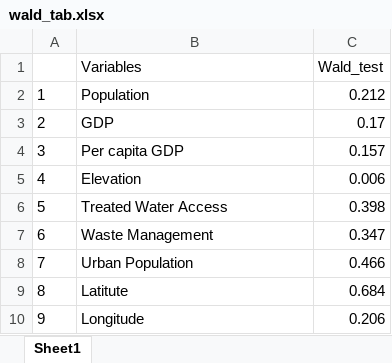
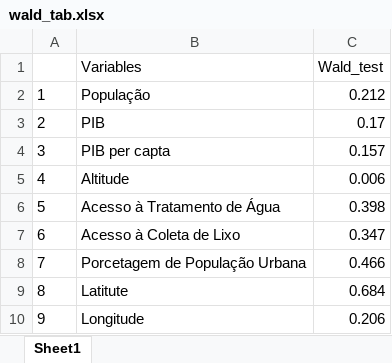
Before and after one commit to joao-med/dengue_MG, an Excel workbook: 02.models/wald_tab.xlsx, sheet Sheet1, drawn as a sheet; values as stored, in another font and other column widths than the file's, no borders; the diff names each change by its address in the sheet, - before the commit and + after, or states it on an @@ line.

```diff
--- a/02.models/wald_tab.xlsx (sheet Sheet1)
+++ b/02.models/wald_tab.xlsx (sheet Sheet1)
-B2 (Variables): Population
+B2 (Variables): População
-B3 (Variables): GDP
+B3 (Variables): PIB
-B4 (Variables): Per capita GDP
+B4 (Variables): PIB per capta
-B5 (Variables): Elevation
+B5 (Variables): Altitude
-B6 (Variables): Treated Water Access
+B6 (Variables): Acesso à Tratamento de Água
-B7 (Variables): Waste Management
+B7 (Variables): Acesso à Coleta de Lixo
-B8 (Variables): Urban Population
+B8 (Variables): Porcetagem de População Urbana
```
Also changed, not shown: 02.models/AIC_table.xlsx, 02.models/tab_meta_all.xlsx, 43 other files.
